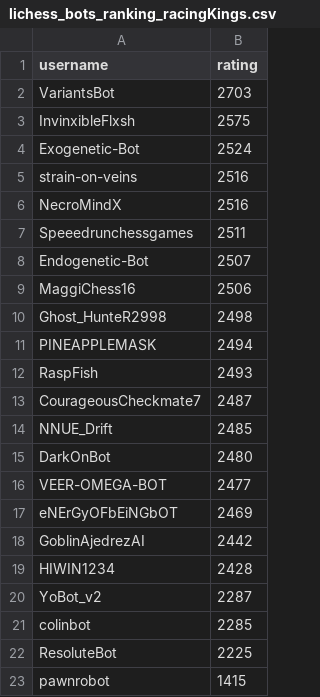
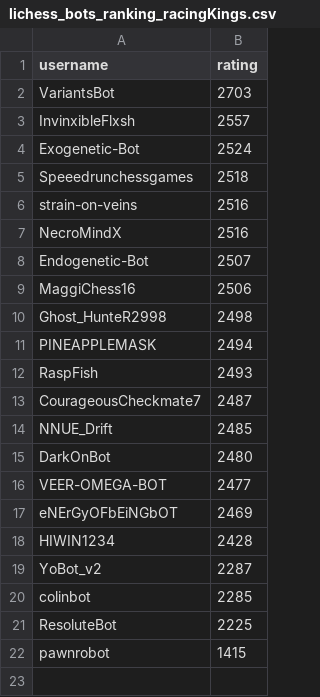
Before and after one commit to OhNoMyKing-Code/BotRank, a CSV file: lichess_bots_ranking_racingKings.csv, drawn as a sheet.

```diff
--- a/lichess_bots_ranking_racingKings.csv
+++ b/lichess_bots_ranking_racingKings.csv
@@ -2,7 +2,7 @@ username,rating
 VariantsBot,2703
-InvinxibleFlxsh,2575
+InvinxibleFlxsh,2557
 Exogenetic-Bot,2524
+Speeedrunchessgames,2518
 strain-on-veins,2516
 NecroMindX,2516
-Speeedrunchessgames,2511
 Endogenetic-Bot,2507
@@ -17,3 +17,2 @@ VEER-OMEGA-BOT,2477
 eNErGyOFbEiNGbOT,2469
-GoblinAjedrezAI,2442
 HIWIN1234,2428
```
Also changed, not shown: lichess_bots_ranking_blitz.csv, lichess_bots_ranking_bullet.csv, 9 other files.
